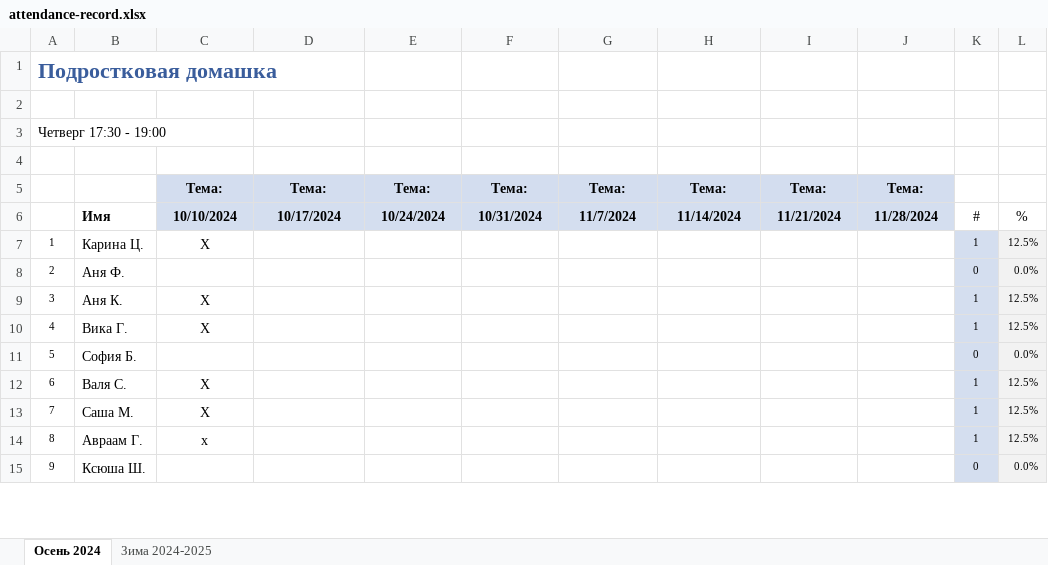
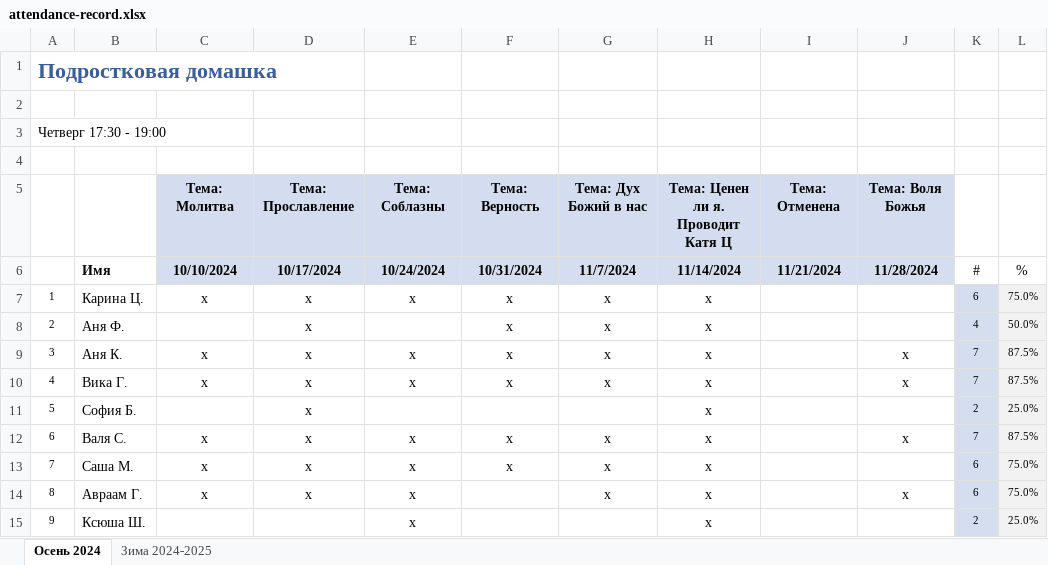
Before and after one commit to church-vn/home_group, an Excel workbook: attendance-record.xlsx, sheet Осень 2024, drawn as a sheet; only a part is shown; values as stored, in another font and other column widths than the file's, no borders; removed rows and columns are numbered as before the commit, all else as after; the diff covers the shown part only; the diff names each change by its address in the sheet, - before the commit and + after, or states it on an @@ line.

```diff
--- a/attendance-record.xlsx (sheet Осень 2024)
+++ b/attendance-record.xlsx (sheet Осень 2024)
-row 5:  |  | Тема: | Тема: | Тема: | Тема: | Тема: | Тема: | Тема: | Тема:
+row 5:  |  | Тема: Молитва | Тема: Прославление | Тема: Соблазны | Тема: Верность | Тема: Дух Божий в нас | Тема: Ценен ли я. Проводит Катя Ц | Тема: Отменена | Тема: Воля Божья
-C7: X
+C7: x
-D7:D14: (empty)
+D7:D14: x
-E7: (empty)
+E7: x
-F7:F10: (empty)
+F7:F10: x
-G7:G10: (empty)
+G7:G10: x
-H7:H15: (empty)
+H7:H15: x
-K7: 1
+K7: 6
-L7: 12.5%
+L7: 75.0%
-K8: 0
+K8: 4
-L8: 0.0%
+L8: 50.0%
-C9:C10: X
+C9:C10: x
-E9:E10: (empty)
+E9:E10: x
-J9:J10: (empty)
+J9:J10: x
-K9:K10: 1
+K9:K10: 7
-L9:L10: 12.5%
+L9:L10: 87.5%
-K11: 0
+K11: 2
-L11: 0.0%
+L11: 25.0%
-C12:C13: X
+C12:C13: x
-E12:E15: (empty)
+E12:E15: x
-F12:F13: (empty)
+F12:F13: x
-G12:G14: (empty)
+G12:G14: x
-J12: (empty)
+J12: x
-K12: 1
+K12: 7
-L12: 12.5%
+L12: 87.5%
-K13:K14: 1
+K13:K14: 6
-L13:L14: 12.5%
+L13:L14: 75.0%
-J14: (empty)
+J14: x
-K15: 0
+K15: 2
-L15: 0.0%
+L15: 25.0%
```
Also changed, not shown: 1 added row, 1 removed row and 26 edited cells elsewhere in this sheet, 1 other file.
